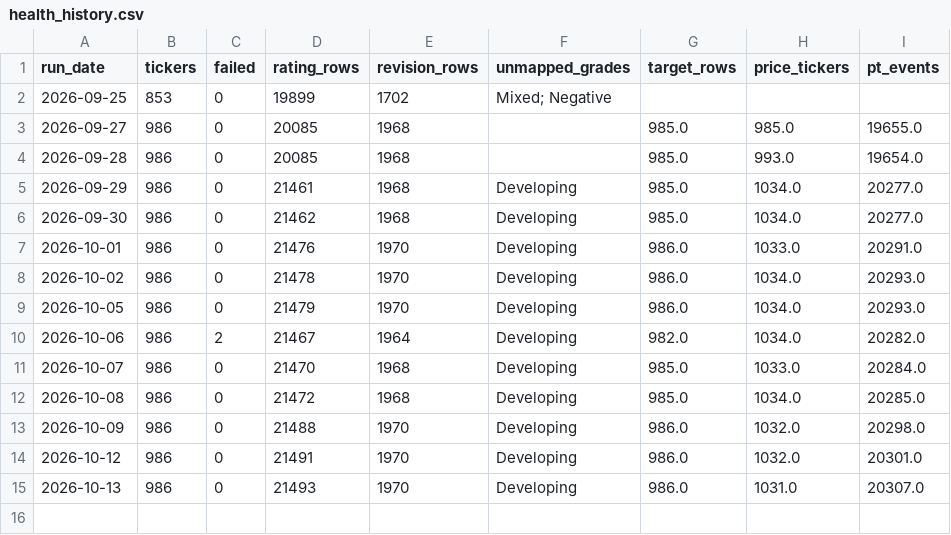
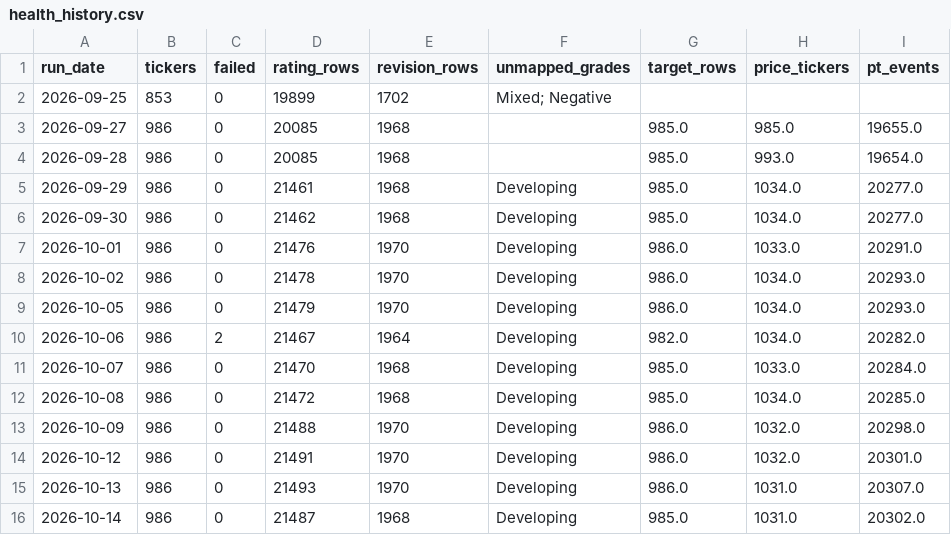
Before and after one commit to marcomazzon27-prog/analyst-snapshot, a CSV file: data/health_history.csv, drawn as a sheet.

```diff
--- a/data/health_history.csv
+++ b/data/health_history.csv
@@ -15 +15,2 @@ run_date,tickers,failed,rating_rows,revision_rows,unmapped_grades,target_rows,pr
 2026-10-13,986,0,21493,1970,Developing,986.0,1031.0,20307.0
+2026-10-14,986,0,21487,1968,Developing,985.0,1031.0,20302.0
```
Also changed, not shown: data/broker_ranking_history.csv.
